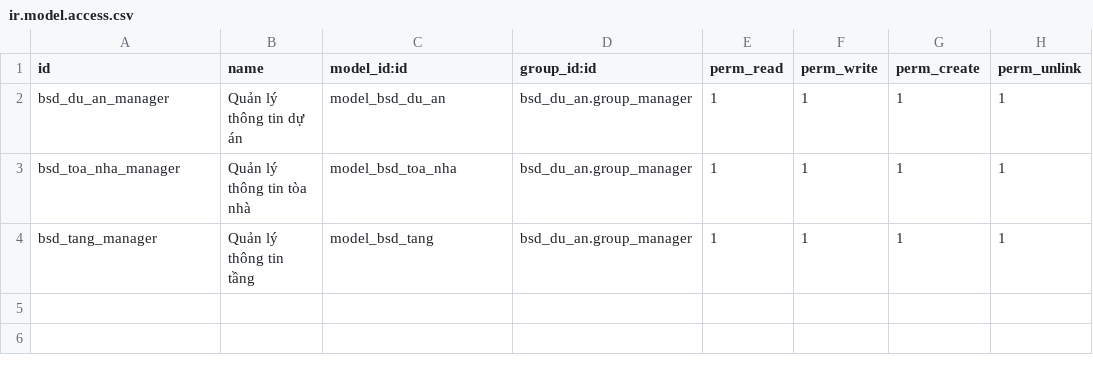
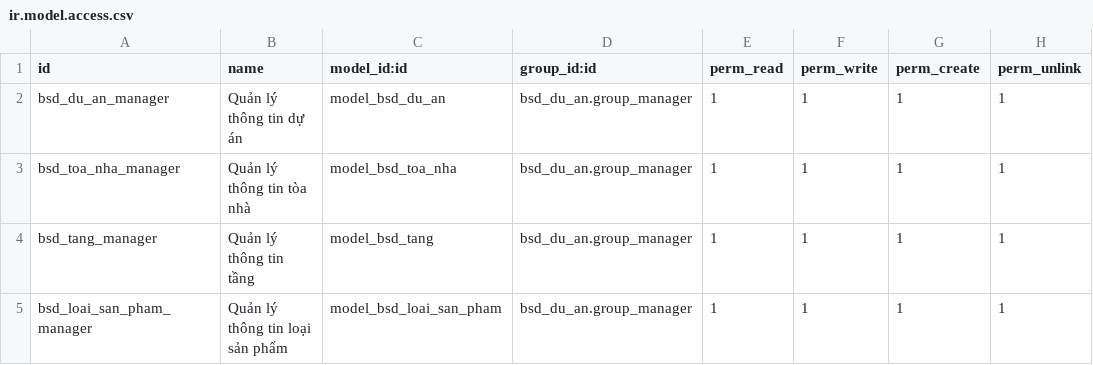
Before and after one commit to bsdinsights/realestate, a CSV file: bsd_du_an/security/ir.model.access.csv, drawn as a sheet; the diff names each change by its address in the sheet, - before the commit and + after, or states it on an @@ line.

Commit message:
DA.05 Thêm bảng loại sản phẩm

```diff
--- a/bsd_du_an/security/ir.model.access.csv
+++ b/bsd_du_an/security/ir.model.access.csv
+row 5: bsd_loai_san_pham_manager | Quản lý thông tin loại sản phẩm | model_bsd_loai_san_pham | bsd_du_an.group_manager | 1 | 1 | 1 | 1
```
Also changed, not shown: 5 other files.
